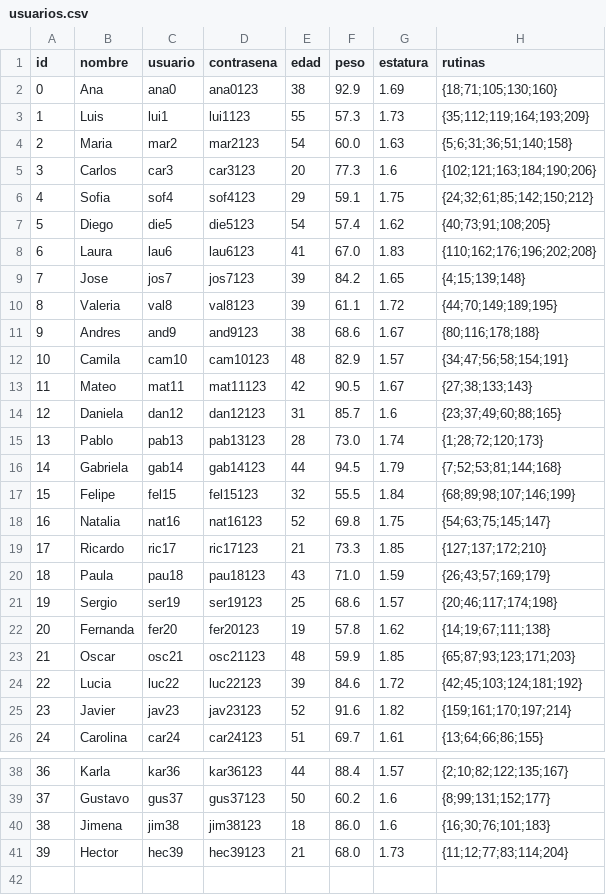
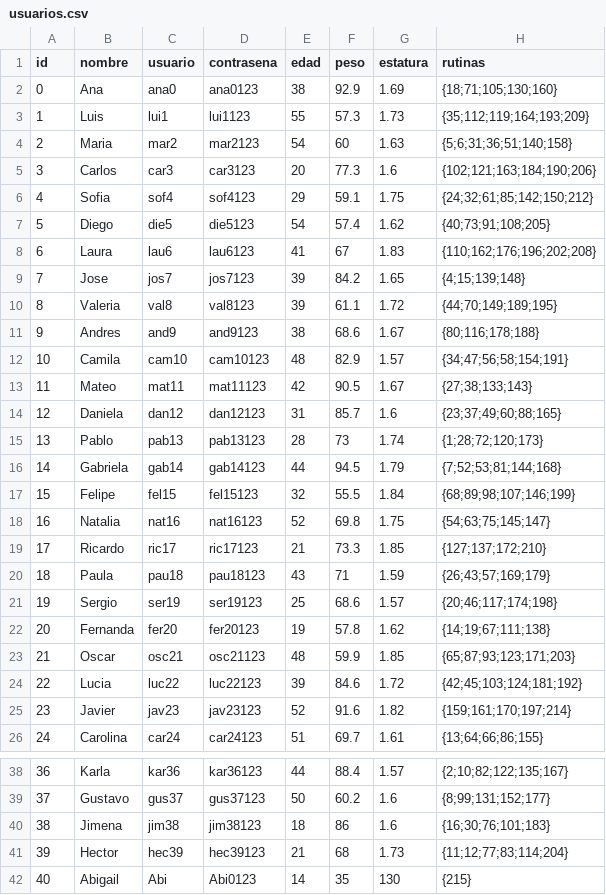
Before and after one commit to JesieG/FitCR, a CSV file: Files/usuarios.csv, drawn as a sheet; only a part is shown, gaps mark what is left out.

```diff
--- a/Files/usuarios.csv
+++ b/Files/usuarios.csv
@@ -3,3 +3,3 @@ id,nombre,usuario,contrasena,edad,peso,estatura,rutinas
 1,Luis,lui1,lui1123,55,57.3,1.73,{35;112;119;164;193;209}
-2,Maria,mar2,mar2123,54,60.0,1.63,{5;6;31;36;51;140;158}
+2,Maria,mar2,mar2123,54,60,1.63,{5;6;31;36;51;140;158}
 3,Carlos,car3,car3123,20,77.3,1.6,{102;121;163;184;190;206}
@@ -7,3 +7,3 @@ id,nombre,usuario,contrasena,edad,peso,estatura,rutinas
 5,Diego,die5,die5123,54,57.4,1.62,{40;73;91;108;205}
-6,Laura,lau6,lau6123,41,67.0,1.83,{110;162;176;196;202;208}
+6,Laura,lau6,lau6123,41,67,1.83,{110;162;176;196;202;208}
 7,Jose,jos7,jos7123,39,84.2,1.65,{4;15;139;148}
@@ -14,3 +14,3 @@ id,nombre,usuario,contrasena,edad,peso,estatura,rutinas
 12,Daniela,dan12,dan12123,31,85.7,1.6,{23;37;49;60;88;165}
-13,Pablo,pab13,pab13123,28,73.0,1.74,{1;28;72;120;173}
+13,Pablo,pab13,pab13123,28,73,1.74,{1;28;72;120;173}
 14,Gabriela,gab14,gab14123,44,94.5,1.79,{7;52;53;81;144;168}
@@ -19,3 +19,3 @@ id,nombre,usuario,contrasena,edad,peso,estatura,rutinas
 17,Ricardo,ric17,ric17123,21,73.3,1.85,{127;137;172;210}
-18,Paula,pau18,pau18123,43,71.0,1.59,{26;43;57;169;179}
+18,Paula,pau18,pau18123,43,71,1.59,{26;43;57;169;179}
 19,Sergio,ser19,ser19123,25,68.6,1.57,{20;46;117;174;198}
@@ -39,3 +39,4 @@ id,nombre,usuario,contrasena,edad,peso,estatura,rutinas
 37,Gustavo,gus37,gus37123,50,60.2,1.6,{8;99;131;152;177}
-38,Jimena,jim38,jim38123,18,86.0,1.6,{16;30;76;101;183}
-39,Hector,hec39,hec39123,21,68.0,1.73,{11;12;77;83;114;204}
+38,Jimena,jim38,jim38123,18,86,1.6,{16;30;76;101;183}
+39,Hector,hec39,hec39123,21,68,1.73,{11;12;77;83;114;204}
+40,Abigail,Abi,Abi0123,14,35,130,{215}
```
Also changed, not shown: Files/rutinas.csv, Files/visitas.csv, 7 other files.
